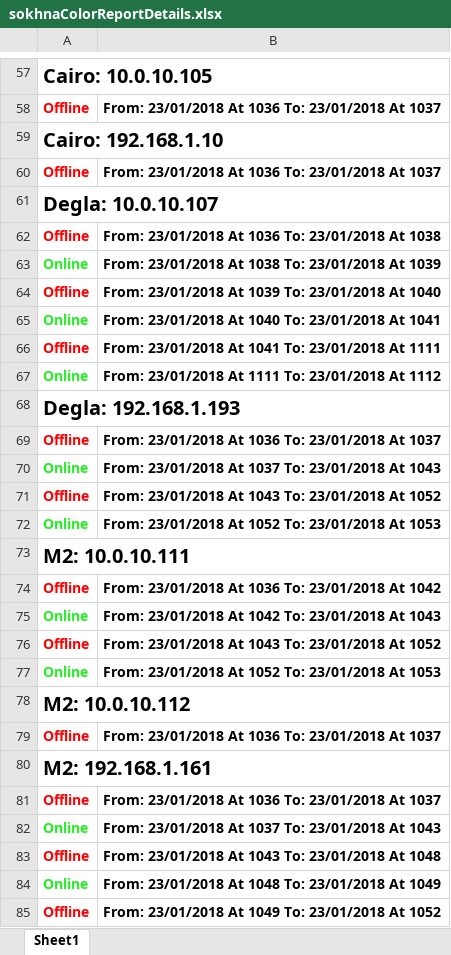
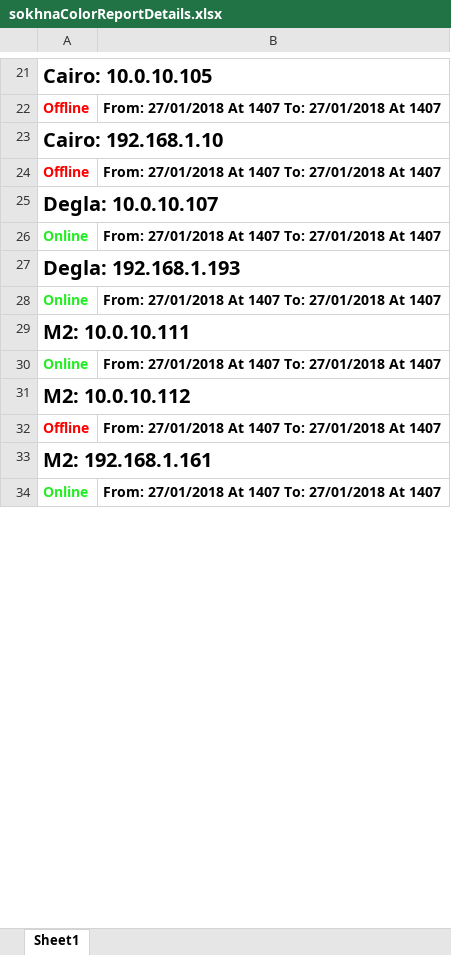
Before and after one commit to BedroomProjects/Pingo, an Excel workbook: WatanyaPingTester/bin/Debug/res/sokhnaColorReportDetails.xlsx, sheet Sheet1, drawn as a sheet; only a part is shown, gaps mark what is left out; values as stored, in another font and other column widths than the file's, no borders; removed rows and columns are numbered as before the commit, all else as after; the diff covers the shown part only; the diff names each change by its address in the sheet, - before the commit and + after, or states it on an @@ line.

```diff
--- a/WatanyaPingTester/bin/Debug/res/sokhnaColorReportDetails.xlsx (sheet Sheet1)
+++ b/WatanyaPingTester/bin/Debug/res/sokhnaColorReportDetails.xlsx (sheet Sheet1)
-B22: From: 23/01/2018 At 1036 To: 23/01/2018 At 1037
+B22: From: 27/01/2018 At 1407 To: 27/01/2018 At 1407
-B24: From: 23/01/2018 At 1036 To: 23/01/2018 At 1037
+B24: From: 27/01/2018 At 1407 To: 27/01/2018 At 1407
-row 62: Offline | From: 23/01/2018 At 1036 To: 23/01/2018 At 1038
-row 63: Online | From: 23/01/2018 At 1038 To: 23/01/2018 At 1039
-row 64: Offline | From: 23/01/2018 At 1039 To: 23/01/2018 At 1040
-B26: From: 23/01/2018 At 1040 To: 23/01/2018 At 1041
+B26: From: 27/01/2018 At 1407 To: 27/01/2018 At 1407
-row 66: Offline | From: 23/01/2018 At 1041 To: 23/01/2018 At 1111
-row 67: Online | From: 23/01/2018 At 1111 To: 23/01/2018 At 1112
-row 69: Offline | From: 23/01/2018 At 1036 To: 23/01/2018 At 1037
-B28: From: 23/01/2018 At 1037 To: 23/01/2018 At 1043
+B28: From: 27/01/2018 At 1407 To: 27/01/2018 At 1407
-row 71: Offline | From: 23/01/2018 At 1043 To: 23/01/2018 At 1052
-row 72: Online | From: 23/01/2018 At 1052 To: 23/01/2018 At 1053
-row 74: Offline | From: 23/01/2018 At 1036 To: 23/01/2018 At 1042
-B30: From: 23/01/2018 At 1042 To: 23/01/2018 At 1043
+B30: From: 27/01/2018 At 1407 To: 27/01/2018 At 1407
-row 76: Offline | From: 23/01/2018 At 1043 To: 23/01/2018 At 1052
-row 77: Online | From: 23/01/2018 At 1052 To: 23/01/2018 At 1053
-B32: From: 23/01/2018 At 1036 To: 23/01/2018 At 1037
+B32: From: 27/01/2018 At 1407 To: 27/01/2018 At 1407
-row 81: Offline | From: 23/01/2018 At 1036 To: 23/01/2018 At 1037
-B34: From: 23/01/2018 At 1037 To: 23/01/2018 At 1043
+B34: From: 27/01/2018 At 1407 To: 27/01/2018 At 1407
-row 83: Offline | From: 23/01/2018 At 1043 To: 23/01/2018 At 1048
-row 84: Online | From: 23/01/2018 At 1048 To: 23/01/2018 At 1049
-row 85: Offline | From: 23/01/2018 At 1049 To: 23/01/2018 At 1052
```
Also changed, not shown: 2 added rows, 277 removed rows and 56 edited cells elsewhere in this sheet, WatanyaPingTester/bin/Debug/res/sokhnaColorReport.xlsx, 10 other files.
